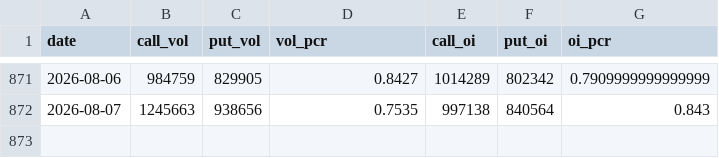
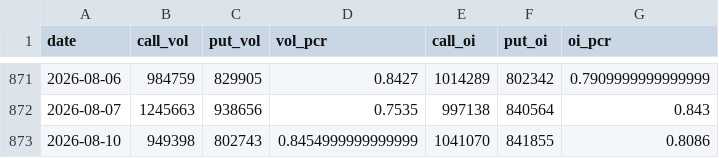
Before and after one commit to whao79-sudo/cyb-mdh-analysis, a CSV file: data/option_pcr.csv, drawn as a sheet; only a part is shown, gaps mark what is left out; the diff names each change by its address in the sheet, - before the commit and + after, or states it on an @@ line.

```diff
--- a/data/option_pcr.csv
+++ b/data/option_pcr.csv
+row 873: 2026-08-10 | 949398 | 802743 | 0.8454999999999999 | 1041070 | 841855 | 0.8086
```
Also changed, not shown: 29 other files.
